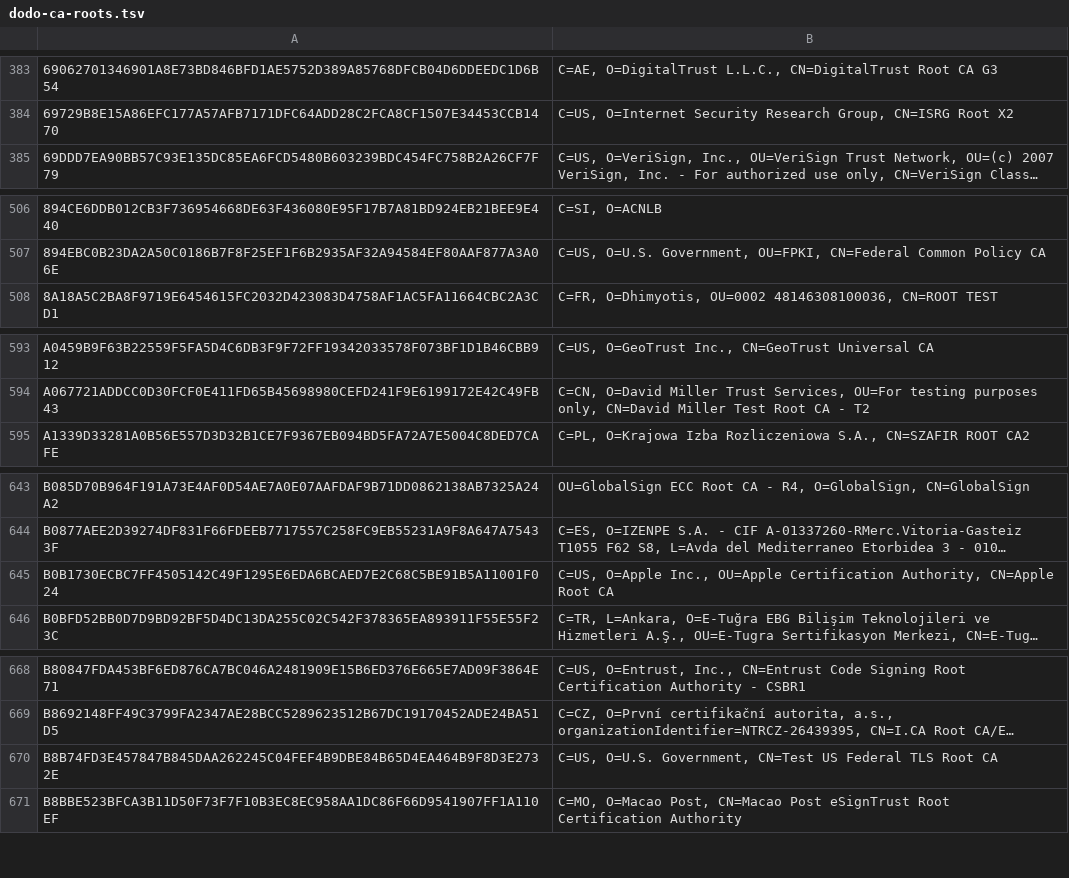
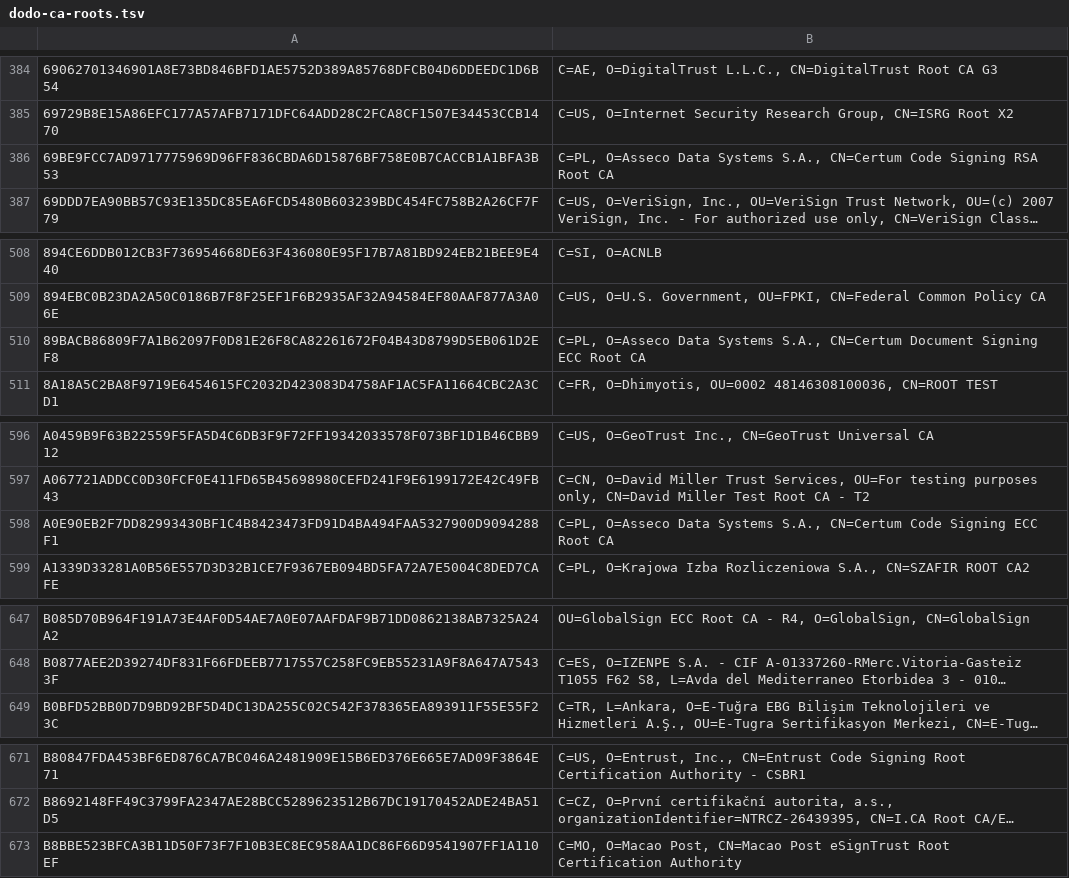
Before and after one commit to sectigo/CTLogs-AcceptedRoots, a TSV file: tsv/dodo-ca-roots.tsv, drawn as a sheet; only a part is shown, gaps mark what is left out; long unchanged cells end in …; removed rows and columns are numbered as before the commit, all else as after; the diff covers the shown part only; the diff names each change by its address in the sheet, - before the commit and + after, or states it on an @@ line.

```diff
--- a/tsv/dodo-ca-roots.tsv
+++ b/tsv/dodo-ca-roots.tsv
+row 386: 69BE9FCC7AD9717775969D96FF836CBDA6D15876BF758E0B7CACCB1A1BFA3B53 | C=PL, O=Asseco Data Systems S.A., CN=Certum Code Signing RSA Root CA
+row 510: 89BACB86809F7A1B62097F0D81E26F8CA82261672F04B43D8799D5EB061D2EF8 | C=PL, O=Asseco Data Systems S.A., CN=Certum Document Signing ECC Root CA
+row 598: A0E90EB2F7DD82993430BF1C4B8423473FD91D4BA494FAA5327900D9094288F1 | C=PL, O=Asseco Data Systems S.A., CN=Certum Code Signing ECC Root CA
-row 645: B0B1730ECBC7FF4505142C49F1295E6EDA6BCAED7E2C68C5BE91B5A11001F024 | C=US, O=Apple Inc., OU=Apple Certification Authority, CN=Apple Root CA
-row 670: B8B74FD3E457847B845DAA262245C04FEF4B9DBE84B65D4EA464B9F8D3E2732E | C=US, O=U.S. Government, CN=Test US Federal TLS Root CA
```
Also changed, not shown: 5 added rows and 3 removed rows elsewhere in this file, tsv/mammoth-ca-roots.tsv, tsv/sabre-ca-roots.tsv, 3 other files.
